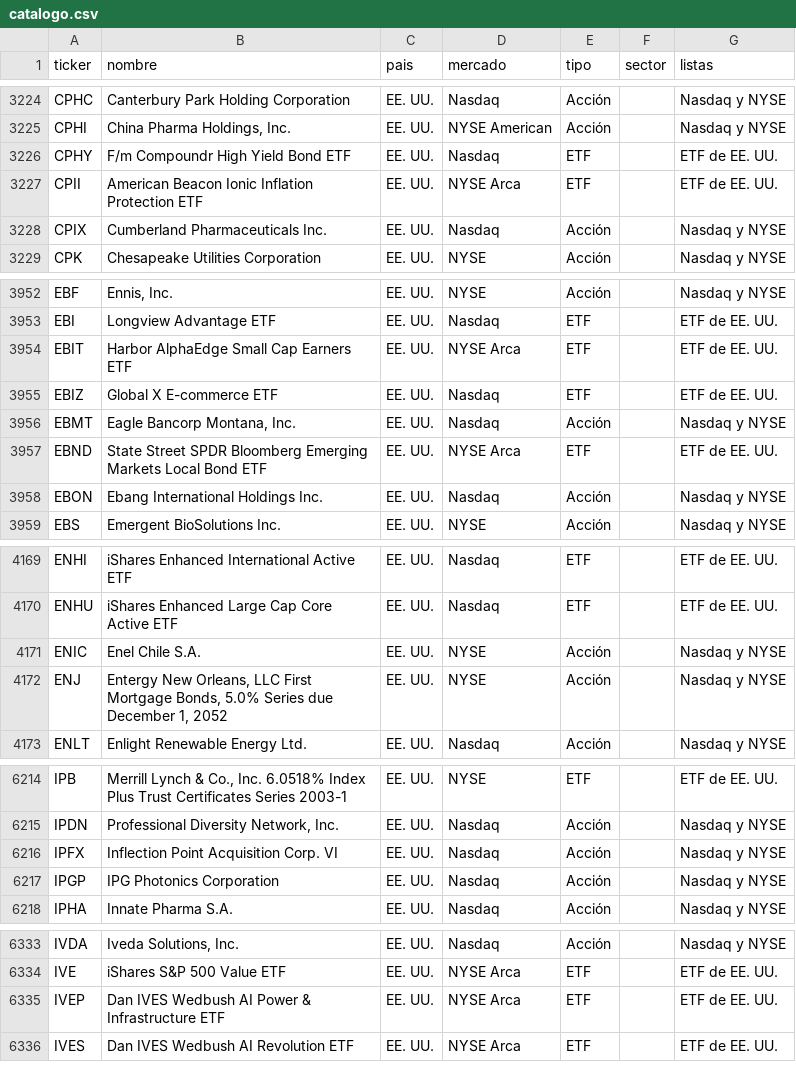
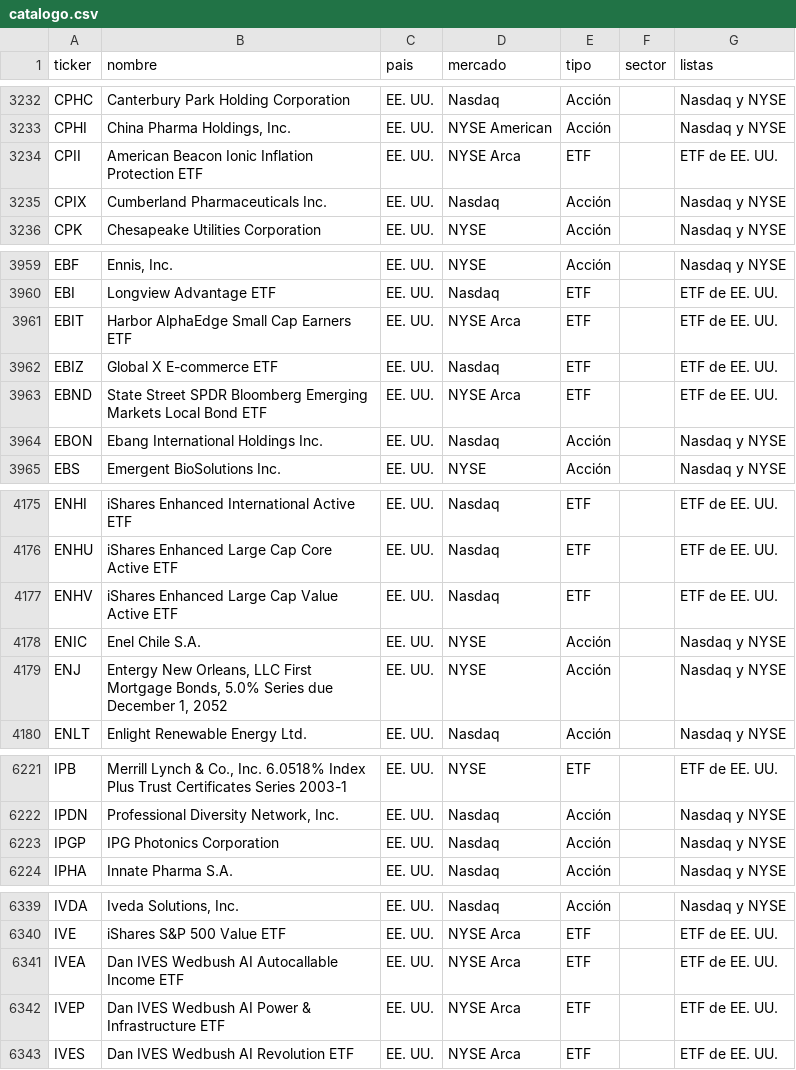
Before and after one commit to mayranarvaez-png/observatorio-macro-gifinc, a CSV file: datos/universo/catalogo.csv, drawn as a sheet; only a part is shown, gaps mark what is left out; the diff covers the shown part only.

```diff
--- a/datos/universo/catalogo.csv
+++ b/datos/universo/catalogo.csv
@@ -3225,3 +3233,2 @@ CPHC,Canterbury Park Holding Corporation,EE. UU.,Nasdaq,Acción,,Nasdaq y NYSE
 CPHI,"China Pharma Holdings, Inc.",EE. UU.,NYSE American,Acción,,Nasdaq y NYSE
-CPHY,F/m Compoundr High Yield Bond ETF,EE. UU.,Nasdaq,ETF,,ETF de EE. UU.
 CPII,American Beacon Ionic Inflation Protection ETF,EE. UU.,NYSE Arca,ETF,,ETF de EE. UU.
@@ -3955,3 +3962,2 @@ EBIT,Harbor AlphaEdge Small Cap Earners ETF,EE. UU.,NYSE Arca,ETF,,ETF de EE. UU
 EBIZ,Global X E-commerce ETF,EE. UU.,Nasdaq,ETF,,ETF de EE. UU.
-EBMT,"Eagle Bancorp Montana, Inc.",EE. UU.,Nasdaq,Acción,,Nasdaq y NYSE
 EBND,State Street SPDR Bloomberg Emerging Markets Local Bond ETF,EE. UU.,NYSE Arca,ETF,,ETF de EE. UU.
@@ -4170,2 +4176,3 @@ ENHI,iShares Enhanced International Active ETF,EE. UU.,Nasdaq,ETF,,ETF de EE. UU
 ENHU,iShares Enhanced Large Cap Core Active ETF,EE. UU.,Nasdaq,ETF,,ETF de EE. UU.
+ENHV,iShares Enhanced Large Cap Value Active ETF,EE. UU.,Nasdaq,ETF,,ETF de EE. UU.
 ENIC,Enel Chile S.A.,EE. UU.,NYSE,Acción,,Nasdaq y NYSE
@@ -6215,3 +6222,2 @@ IPB,"Merrill Lynch & Co., Inc. 6.0518% Index Plus Trust Certificates Series 2003
 IPDN,"Professional Diversity Network, Inc.",EE. UU.,Nasdaq,Acción,,Nasdaq y NYSE
-IPFX,Inflection Point Acquisition Corp. VI,EE. UU.,Nasdaq,Acción,,Nasdaq y NYSE
 IPGP,IPG Photonics Corporation,EE. UU.,Nasdaq,Acción,,Nasdaq y NYSE
@@ -6334,2 +6340,3 @@ IVDA,"Iveda Solutions, Inc.",EE. UU.,Nasdaq,Acción,,Nasdaq y NYSE
 IVE,iShares S&P 500 Value ETF,EE. UU.,NYSE Arca,ETF,,ETF de EE. UU.
+IVEA,Dan IVES Wedbush AI Autocallable Income ETF,EE. UU.,NYSE Arca,ETF,,ETF de EE. UU.
 IVEP,Dan IVES Wedbush AI Power & Infrastructure ETF,EE. UU.,NYSE Arca,ETF,,ETF de EE. UU.
```
Also changed, not shown: 12 added rows and 3 removed rows elsewhere in this file, datos/damodaran/historial_parametros.csv, datos/series/ipc_anual.csv, 10 other files.
